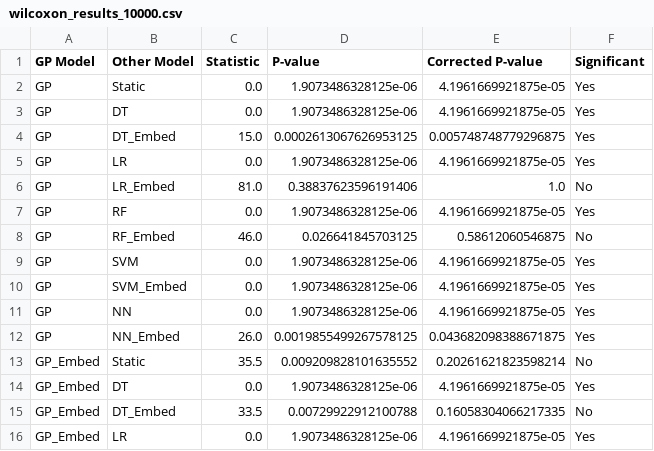
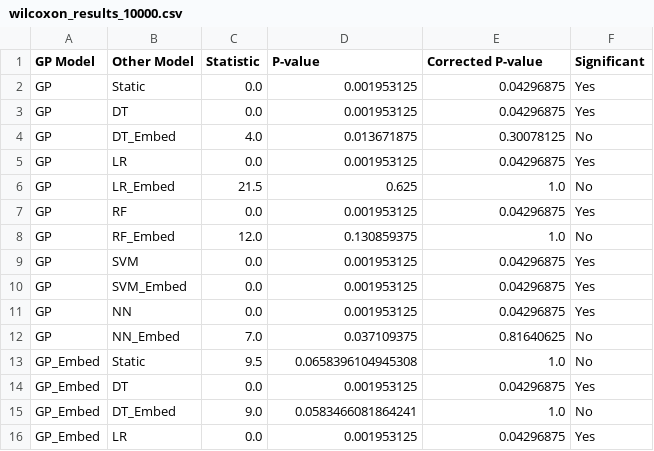
Before and after one commit to faith176/tree_gp_dynamic_similarity_thresholds, a CSV file: wilcoxon_results_10000.csv, drawn as a sheet; only a part is shown; the diff covers the shown part only.

```diff
--- a/wilcoxon_results_10000.csv
+++ b/wilcoxon_results_10000.csv
@@ -1,16 +1,16 @@
 GP Model,Other Model,Statistic,P-value,Corrected P-value,Significant
-GP,Static,0.0,1.9073486328125e-06,4.1961669921875e-05,Yes
-GP,DT,0.0,1.9073486328125e-06,4.1961669921875e-05,Yes
-GP,DT_Embed,15.0,0.0002613067626953125,0.005748748779296875,Yes
-GP,LR,0.0,1.9073486328125e-06,4.1961669921875e-05,Yes
-GP,LR_Embed,81.0,0.38837623596191406,1.0,No
-GP,RF,0.0,1.9073486328125e-06,4.1961669921875e-05,Yes
-GP,RF_Embed,46.0,0.026641845703125,0.58612060546875,No
-GP,SVM,0.0,1.9073486328125e-06,4.1961669921875e-05,Yes
-GP,SVM_Embed,0.0,1.9073486328125e-06,4.1961669921875e-05,Yes
-GP,NN,0.0,1.9073486328125e-06,4.1961669921875e-05,Yes
-GP,NN_Embed,26.0,0.0019855499267578125,0.043682098388671875,Yes
-GP_Embed,Static,35.5,0.009209828101635552,0.20261621823598214,No
-GP_Embed,DT,0.0,1.9073486328125e-06,4.1961669921875e-05,Yes
-GP_Embed,DT_Embed,33.5,0.00729922912100788,0.16058304066217335,No
-GP_Embed,LR,0.0,1.9073486328125e-06,4.1961669921875e-05,Yes
+GP,Static,0.0,0.001953125,0.04296875,Yes
+GP,DT,0.0,0.001953125,0.04296875,Yes
+GP,DT_Embed,4.0,0.013671875,0.30078125,No
+GP,LR,0.0,0.001953125,0.04296875,Yes
+GP,LR_Embed,21.5,0.625,1.0,No
+GP,RF,0.0,0.001953125,0.04296875,Yes
+GP,RF_Embed,12.0,0.130859375,1.0,No
+GP,SVM,0.0,0.001953125,0.04296875,Yes
+GP,SVM_Embed,0.0,0.001953125,0.04296875,Yes
+GP,NN,0.0,0.001953125,0.04296875,Yes
+GP,NN_Embed,7.0,0.037109375,0.81640625,No
+GP_Embed,Static,9.5,0.0658396104945308,1.0,No
+GP_Embed,DT,0.0,0.001953125,0.04296875,Yes
+GP_Embed,DT_Embed,9.0,0.0583466081864241,1.0,No
+GP_Embed,LR,0.0,0.001953125,0.04296875,Yes
```
Also changed, not shown: 18 edited cells elsewhere in this file, post_hoc_results_10000.csv, summary_statistics10000.csv, 4 other files.
